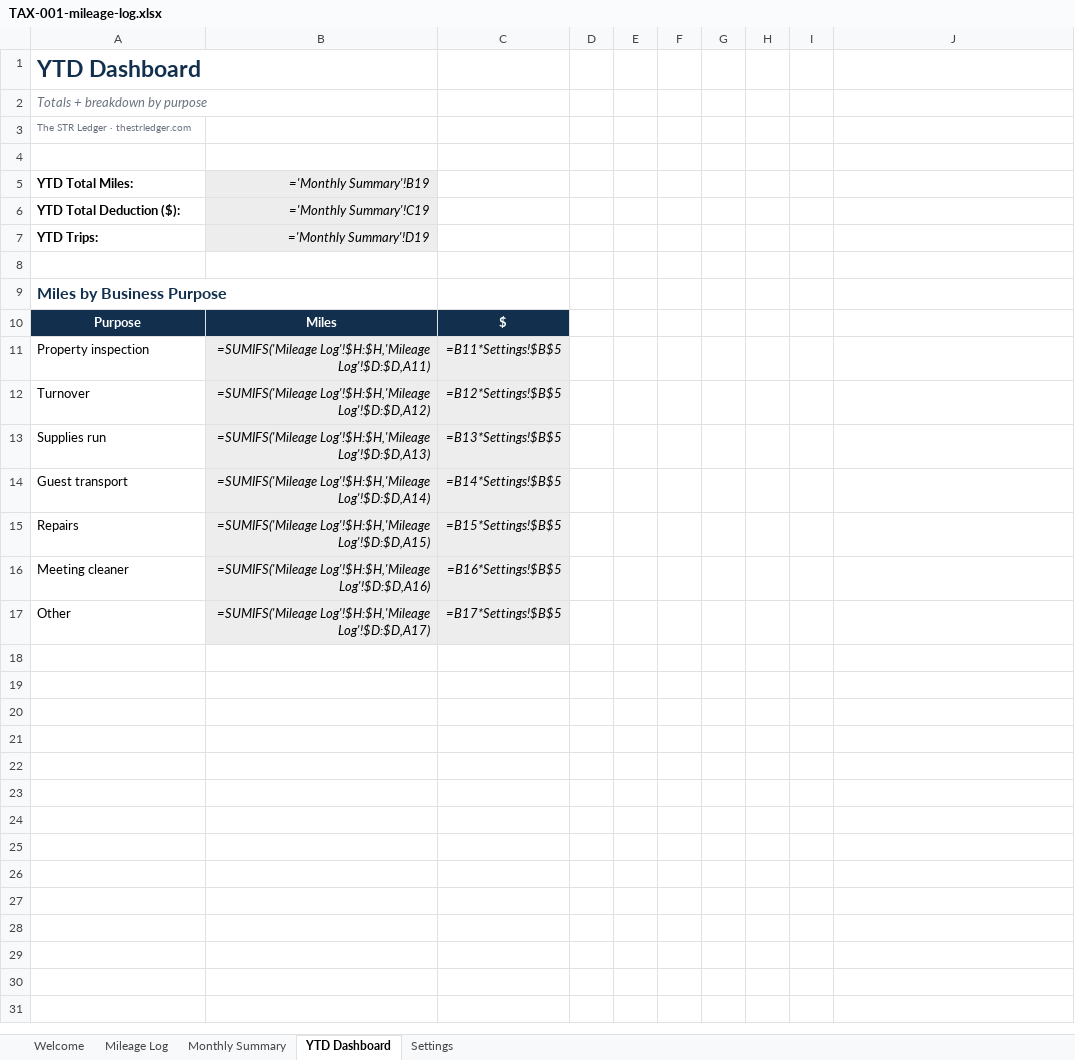
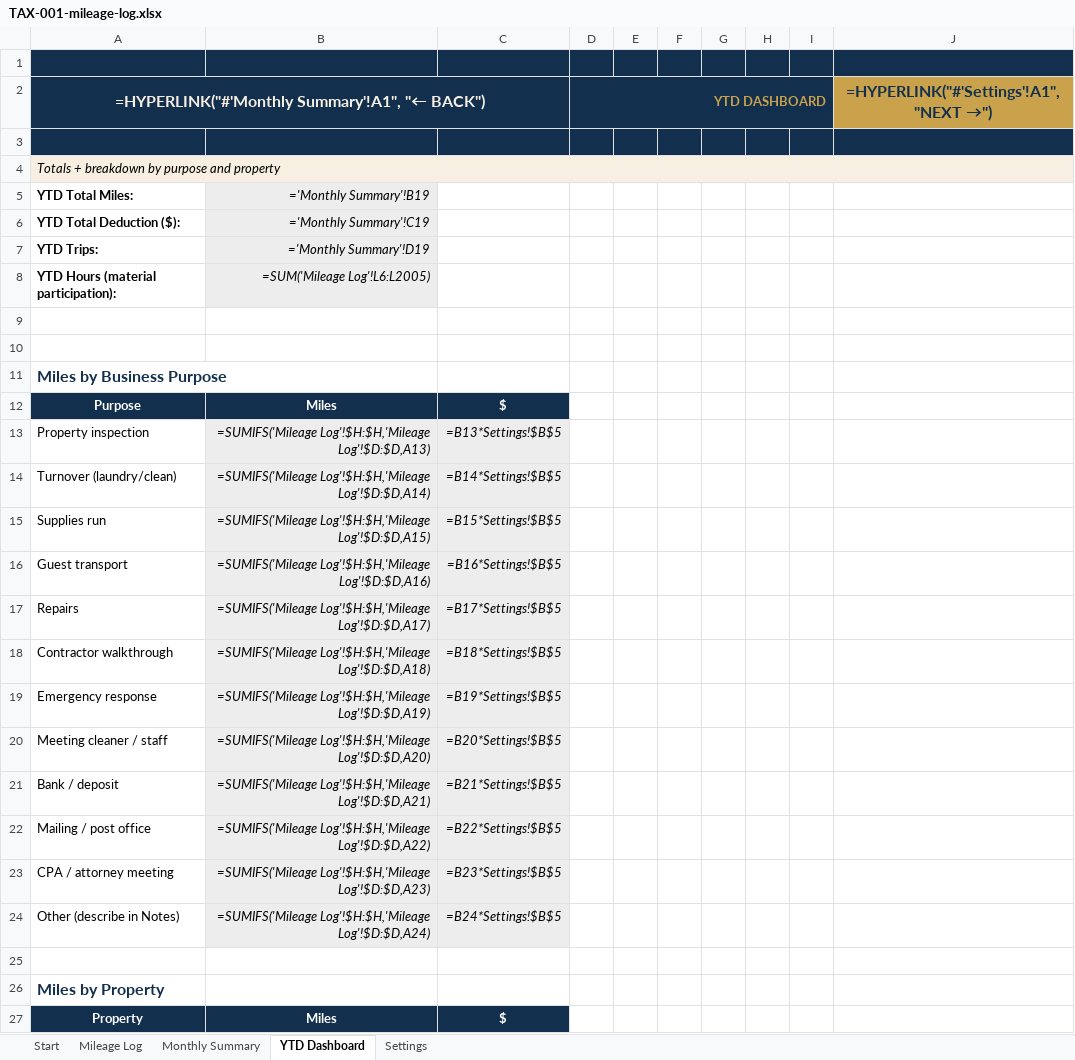
Before and after one commit to Kebron911/excell-templates, an Excel workbook: templates/_masters/TAX-001-mileage-log.xlsx, sheet YTD Dashboard, drawn as a sheet; only a part is shown; values as stored, in another font and other column widths than the file's, no borders; formulas without a stored value are shown as written; charts and pictures not drawn; removed rows and columns are numbered as before the commit, all else as after; the diff covers the shown part only; the diff names each change by its address in the sheet, - before the commit and + after, or states it on an @@ line.

```diff
--- a/templates/_masters/TAX-001-mileage-log.xlsx (sheet YTD Dashboard)
+++ b/templates/_masters/TAX-001-mileage-log.xlsx (sheet YTD Dashboard)
-sheet tab: Welcome
+sheet tab: Start
-row 1: YTD Dashboard
-row 2: Totals + breakdown by purpose
-row 3: The STR Ledger · thestrledger.com
-A1:J1 fill: none
+A1:J1 fill: #12304E
+row 2: =HYPERLINK("#'Monthly Summary'!A1", "← BACK") |  |  | YTD DASHBOARD |  |  |  |  |  | =HYPERLINK("#'Settings'!A1", "NEXT →")
+row 3: (empty)
+row 4: Totals + breakdown by purpose and property
+row 8: YTD Hours (material participation): | =SUM('Mileage Log'!L6:L2005)
+row 9: (empty)
-B13: =SUMIFS('Mileage Log'!$H:$H,'Mileage Log'!$D:$D,A11)
+B13: =SUMIFS('Mileage Log'!$H:$H,'Mileage Log'!$D:$D,A13)
-C13: =B11*Settings!$B$5
+C13: =B13*Settings!$B$5
-row 12: Turnover | =SUMIFS('Mileage Log'!$H:$H,'Mileage Log'!$D:$D,A12) | =B12*Settings!$B$5
+row 14: Turnover (laundry/clean) | =SUMIFS('Mileage Log'!$H:$H,'Mileage Log'!$D:$D,A14) | =B14*Settings!$B$5
-B15: =SUMIFS('Mileage Log'!$H:$H,'Mileage Log'!$D:$D,A13)
+B15: =SUMIFS('Mileage Log'!$H:$H,'Mileage Log'!$D:$D,A15)
-C15: =B13*Settings!$B$5
+C15: =B15*Settings!$B$5
-B16: =SUMIFS('Mileage Log'!$H:$H,'Mileage Log'!$D:$D,A14)
+B16: =SUMIFS('Mileage Log'!$H:$H,'Mileage Log'!$D:$D,A16)
-C16: =B14*Settings!$B$5
+C16: =B16*Settings!$B$5
-B17: =SUMIFS('Mileage Log'!$H:$H,'Mileage Log'!$D:$D,A15)
+B17: =SUMIFS('Mileage Log'!$H:$H,'Mileage Log'!$D:$D,A17)
-C17: =B15*Settings!$B$5
+C17: =B17*Settings!$B$5
+row 18: Contractor walkthrough | =SUMIFS('Mileage Log'!$H:$H,'Mileage Log'!$D:$D,A18) | =B18*Settings!$B$5
+row 19: Emergency response | =SUMIFS('Mileage Log'!$H:$H,'Mileage Log'!$D:$D,A19) | =B19*Settings!$B$5
-A20: Meeting cleaner
+A20: Meeting cleaner / staff
-B20: =SUMIFS('Mileage Log'!$H:$H,'Mileage Log'!$D:$D,A16)
+B20: =SUMIFS('Mileage Log'!$H:$H,'Mileage Log'!$D:$D,A20)
-C20: =B16*Settings!$B$5
+C20: =B20*Settings!$B$5
+row 21: Bank / deposit | =SUMIFS('Mileage Log'!$H:$H,'Mileage Log'!$D:$D,A21) | =B21*Settings!$B$5
+row 22: Mailing / post office | =SUMIFS('Mileage Log'!$H:$H,'Mileage Log'!$D:$D,A22) | =B22*Settings!$B$5
+row 23: CPA / attorney meeting | =SUMIFS('Mileage Log'!$H:$H,'Mileage Log'!$D:$D,A23) | =B23*Settings!$B$5
+row 24: Other (describe in Notes) | =SUMIFS('Mileage Log'!$H:$H,'Mileage Log'!$D:$D,A24) | =B24*Settings!$B$5
-row 25: Other | =SUMIFS('Mileage Log'!$H:$H,'Mileage Log'!$D:$D,A17) | =B17*Settings!$B$5
+row 25: (empty)
-B25:C25 fill: #EDEDED
+B25:C25 fill: none
+row 26: Miles by Property
+row 27: Property | Miles | $
```
Also changed, not shown: 5 added rows elsewhere in this sheet, sheet Mileage Log, sheet Settings, sheet Monthly Summary, sheet Start, charts or pictures, 1 other file.
